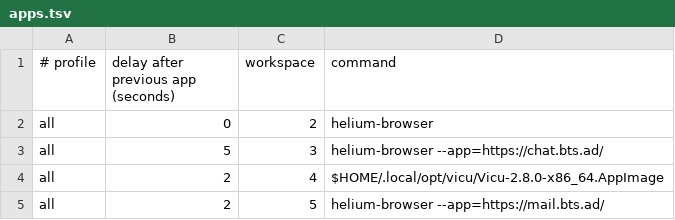
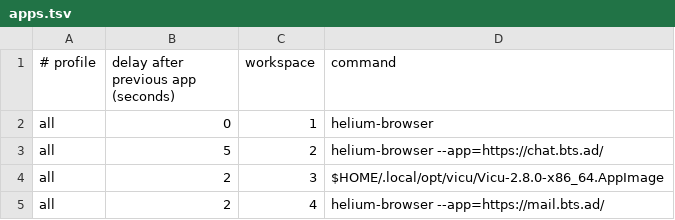
Before and after one commit to h1n054ur/desktop, a TSV file: hyprland/config/apps.tsv, drawn as a sheet.

Commit message:
feat(desktop): replace Ferdium with Helium app windows (#423)

```diff
--- a/hyprland/config/apps.tsv
+++ b/hyprland/config/apps.tsv
@@ -1,5 +1,5 @@
 # profile	delay after previous app (seconds)	workspace	command
-all	0	2	helium-browser
-all	5	3	helium-browser --app=https://chat.bts.ad/
-all	2	4	$HOME/.local/opt/vicu/Vicu-2.8.0-x86_64.AppImage
-all	2	5	helium-browser --app=https://mail.bts.ad/
+all	0	1	helium-browser
+all	5	2	helium-browser --app=https://chat.bts.ad/
+all	2	3	$HOME/.local/opt/vicu/Vicu-2.8.0-x86_64.AppImage
+all	2	4	helium-browser --app=https://mail.bts.ad/
```
Also changed, not shown: 22 other files.
